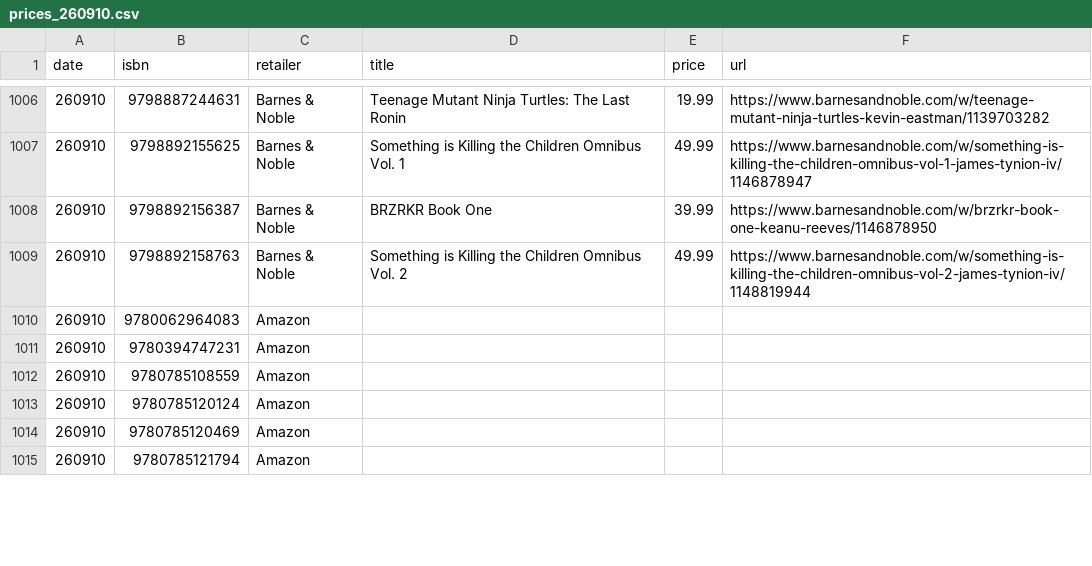
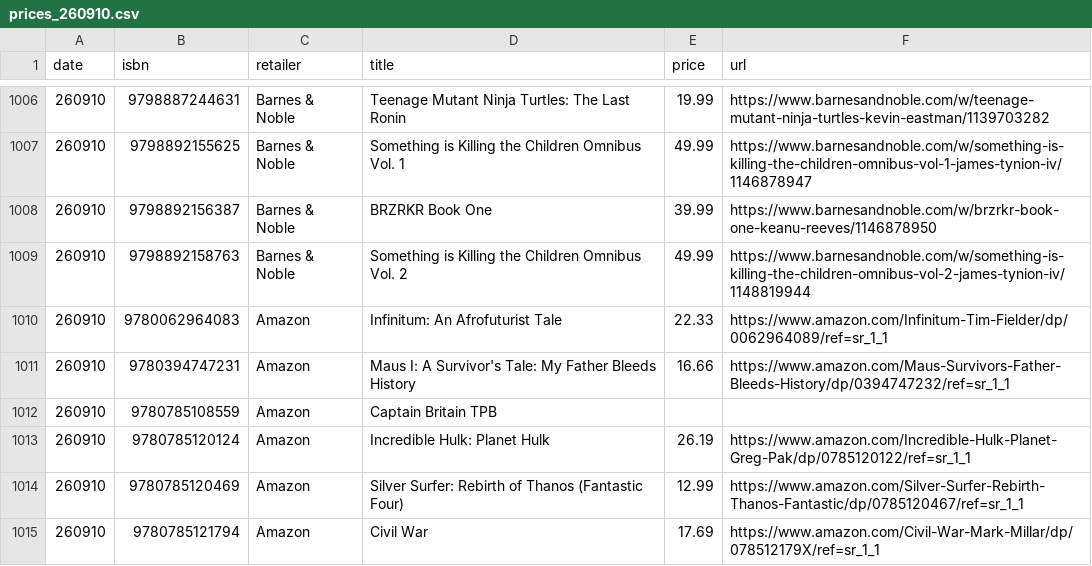
Before and after one commit to grayespinoza/graphic-novel-price-database, a CSV file: prices/prices_260910.csv, drawn as a sheet; only a part is shown, gaps mark what is left out; the diff covers the shown part only.

```diff
--- a/prices/prices_260910.csv
+++ b/prices/prices_260910.csv
@@ -1009,7 +1009,7 @@ date,isbn,retailer,title,price,url
 260910,9798892158763,Barnes & Noble,Something is Killing the Children Omnibus Vol. 2,49.99,https://www.barnesandnoble.com/w/something-is-killing-the-children-omnibus-vol-2-james-tynion-iv/1148819944
-260910,9780062964083,Amazon,,,
-260910,9780394747231,Amazon,,,
-260910,9780785108559,Amazon,,,
-260910,9780785120124,Amazon,,,
-260910,9780785120469,Amazon,,,
-260910,9780785121794,Amazon,,,
+260910,9780062964083,Amazon,Infinitum: An Afrofuturist Tale,22.33,https://www.amazon.com/Infinitum-Tim-Fielder/dp/0062964089/ref=sr_1_1
+260910,9780394747231,Amazon,Maus I: A Survivor's Tale: My Father Bleeds History,16.66,https://www.amazon.com/Maus-Survivors-Father-Bleeds-History/dp/0394747232/ref=sr_1_1
+260910,9780785108559,Amazon,Captain Britain TPB,,
+260910,9780785120124,Amazon,Incredible Hulk: Planet Hulk,26.19,https://www.amazon.com/Incredible-Hulk-Planet-Greg-Pak/dp/0785120122/ref=sr_1_1
+260910,9780785120469,Amazon,Silver Surfer: Rebirth of Thanos (Fantastic Four),12.99,https://www.amazon.com/Silver-Surfer-Rebirth-Thanos-Fantastic/dp/0785120467/ref=sr_1_1
+260910,9780785121794,Amazon,Civil War,17.69,https://www.amazon.com/Civil-War-Mark-Millar/dp/078512179X/ref=sr_1_1
```
Also changed, not shown: 90 edited cells elsewhere in this file.
